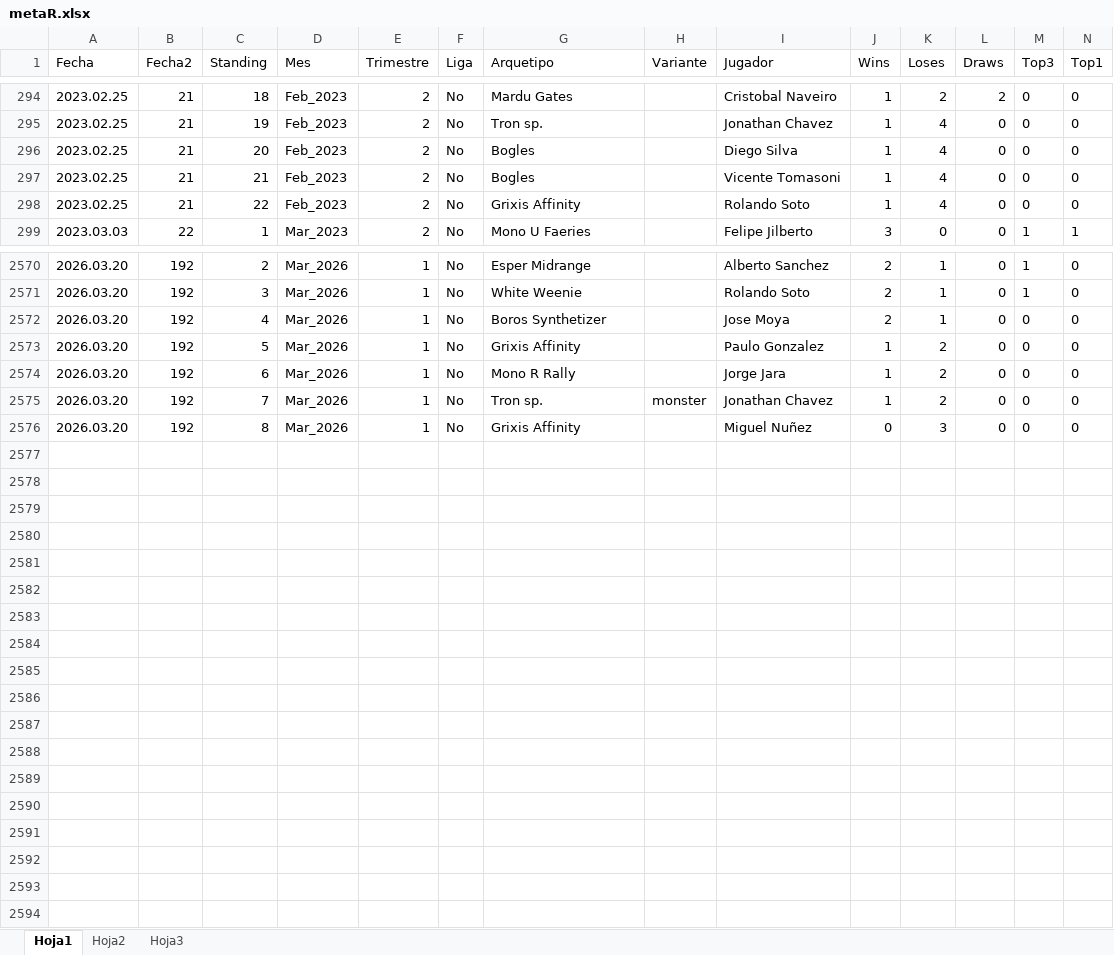
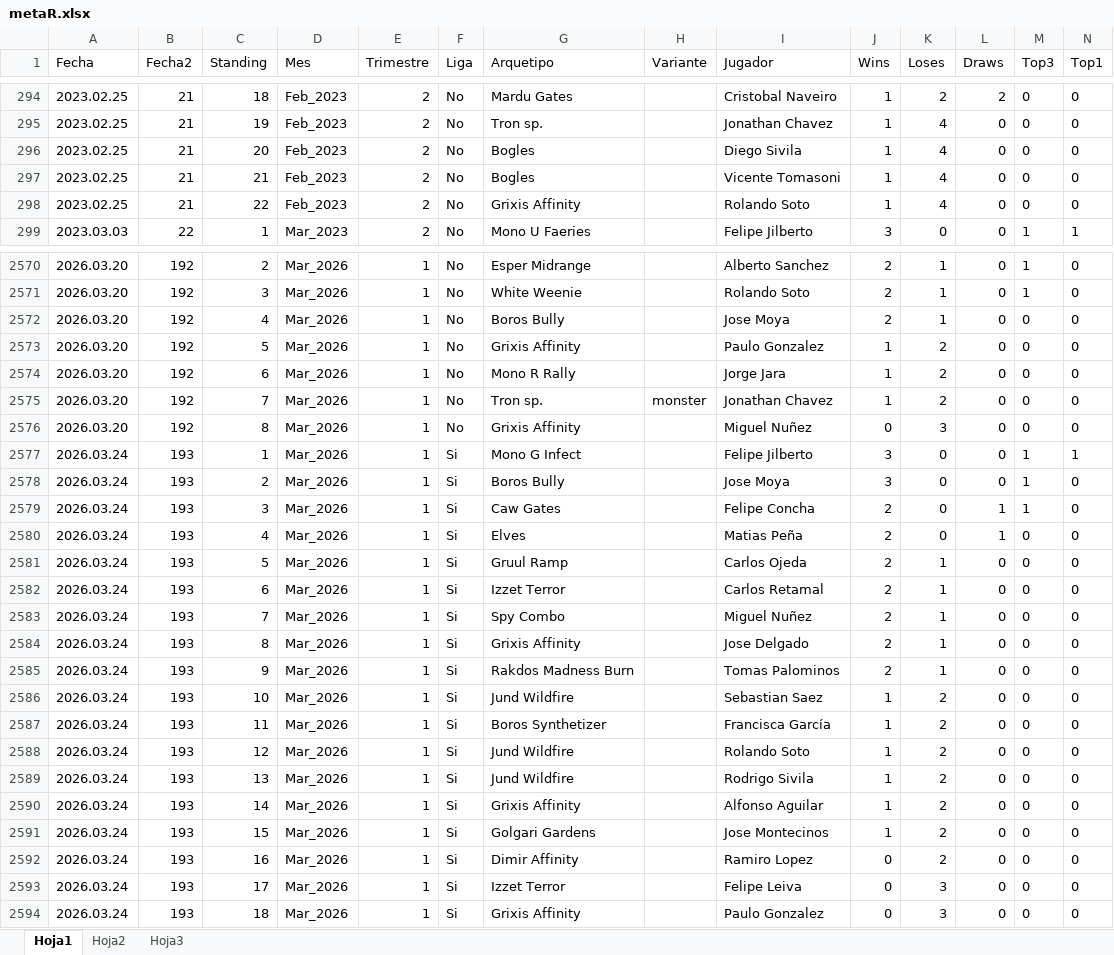
Before and after one commit to Fjilberto/metagame, an Excel workbook: metaR.xlsx, sheet Hoja1, drawn as a sheet; only a part is shown, gaps mark what is left out; values as stored, in another font and other column widths than the file's, no borders; the diff covers the shown part only; the diff names each change by its address in the sheet, - before the commit and + after, or states it on an @@ line.

Commit message:
new data 2026 03 24

```diff
--- a/metaR.xlsx (sheet Hoja1)
+++ b/metaR.xlsx (sheet Hoja1)
-I296 (Jugador): Diego Silva
+I296 (Jugador): Diego Sivila
-G2572 (Arquetipo): Boros Synthetizer
+G2572 (Arquetipo): Boros Bully
+row 2577: 2026.03.24 | 193 | 1 | Mar_2026 | 1 | Si | Mono G Infect |  | Felipe Jilberto | 3 | 0 | 0 | 1 | 1
+row 2578: 2026.03.24 | 193 | 2 | Mar_2026 | 1 | Si | Boros Bully |  | Jose Moya | 3 | 0 | 0 | 1 | 0
+row 2579: 2026.03.24 | 193 | 3 | Mar_2026 | 1 | Si | Caw Gates |  | Felipe Concha | 2 | 0 | 1 | 1 | 0
+row 2580: 2026.03.24 | 193 | 4 | Mar_2026 | 1 | Si | Elves |  | Matias Peña | 2 | 0 | 1 | 0 | 0
+row 2581: 2026.03.24 | 193 | 5 | Mar_2026 | 1 | Si | Gruul Ramp |  | Carlos Ojeda | 2 | 1 | 0 | 0 | 0
+row 2582: 2026.03.24 | 193 | 6 | Mar_2026 | 1 | Si | Izzet Terror |  | Carlos Retamal | 2 | 1 | 0 | 0 | 0
+row 2583: 2026.03.24 | 193 | 7 | Mar_2026 | 1 | Si | Spy Combo |  | Miguel Nuñez | 2 | 1 | 0 | 0 | 0
+row 2584: 2026.03.24 | 193 | 8 | Mar_2026 | 1 | Si | Grixis Affinity |  | Jose Delgado | 2 | 1 | 0 | 0 | 0
+row 2585: 2026.03.24 | 193 | 9 | Mar_2026 | 1 | Si | Rakdos Madness Burn |  | Tomas Palominos | 2 | 1 | 0 | 0 | 0
+row 2586: 2026.03.24 | 193 | 10 | Mar_2026 | 1 | Si | Jund Wildfire |  | Sebastian Saez | 1 | 2 | 0 | 0 | 0
+row 2587: 2026.03.24 | 193 | 11 | Mar_2026 | 1 | Si | Boros Synthetizer |  | Francisca García | 1 | 2 | 0 | 0 | 0
+row 2588: 2026.03.24 | 193 | 12 | Mar_2026 | 1 | Si | Jund Wildfire |  | Rolando Soto | 1 | 2 | 0 | 0 | 0
+row 2589: 2026.03.24 | 193 | 13 | Mar_2026 | 1 | Si | Jund Wildfire |  | Rodrigo Sivila | 1 | 2 | 0 | 0 | 0
+row 2590: 2026.03.24 | 193 | 14 | Mar_2026 | 1 | Si | Grixis Affinity |  | Alfonso Aguilar | 1 | 2 | 0 | 0 | 0
+row 2591: 2026.03.24 | 193 | 15 | Mar_2026 | 1 | Si | Golgari Gardens |  | Jose Montecinos | 1 | 2 | 0 | 0 | 0
+row 2592: 2026.03.24 | 193 | 16 | Mar_2026 | 1 | Si | Dimir Affinity |  | Ramiro Lopez | 0 | 2 | 0 | 0 | 0
+row 2593: 2026.03.24 | 193 | 17 | Mar_2026 | 1 | Si | Izzet Terror |  | Felipe Leiva | 0 | 3 | 0 | 0 | 0
+row 2594: 2026.03.24 | 193 | 18 | Mar_2026 | 1 | Si | Grixis Affinity |  | Paulo Gonzalez | 0 | 3 | 0 | 0 | 0
```
Also changed, not shown: 7 edited cells elsewhere in this sheet.
